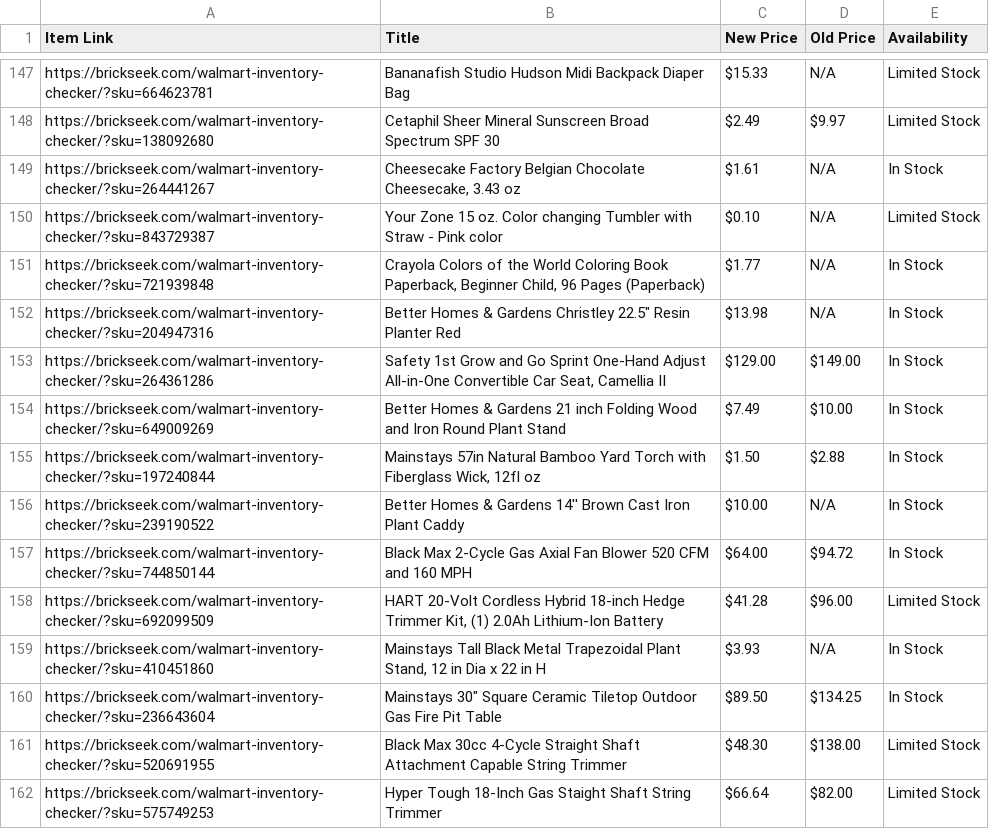
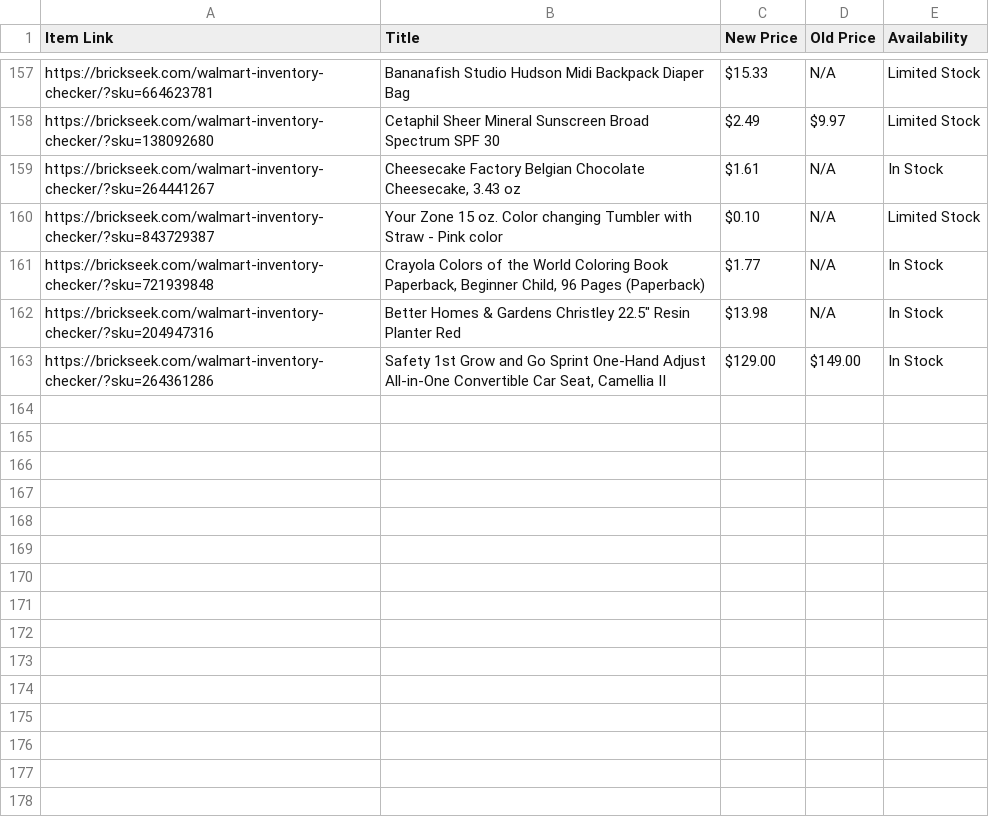
Before and after one commit to Professor42/brickseek, a CSV file: WM.csv, drawn as a sheet; only a part is shown, gaps mark what is left out; the diff covers the shown part only.

```diff
--- a/WM.csv
+++ b/WM.csv
@@ -153,10 +163 @@ https://brickseek.com/walmart-inventory-checker/?sku=204947316,"Better Homes & G
 https://brickseek.com/walmart-inventory-checker/?sku=264361286,"Safety 1st Grow and Go Sprint One-Hand Adjust All-in-One Convertible Car Seat, Camellia II",$129.00,$149.00,In Stock
-https://brickseek.com/walmart-inventory-checker/?sku=649009269,Better Homes & Gardens 21 inch Folding Wood and Iron Round Plant Stand,$7.49,$10.00,In Stock
-https://brickseek.com/walmart-inventory-checker/?sku=197240844,"Mainstays 57in Natural Bamboo Yard Torch with Fiberglass Wick, 12fl oz",$1.50,$2.88,In Stock
-https://brickseek.com/walmart-inventory-checker/?sku=239190522,Better Homes & Gardens 14'' Brown Cast Iron Plant Caddy,$10.00,N/A,In Stock
-https://brickseek.com/walmart-inventory-checker/?sku=744850144,Black Max 2-Cycle Gas Axial Fan Blower 520 CFM and 160 MPH,$64.00,$94.72,In Stock
-https://brickseek.com/walmart-inventory-checker/?sku=692099509,"HART 20-Volt Cordless Hybrid 18-inch Hedge Trimmer Kit, (1) 2.0Ah Lithium-Ion Battery",$41.28,$96.00,Limited Stock
-https://brickseek.com/walmart-inventory-checker/?sku=410451860,"Mainstays Tall Black Metal Trapezoidal Plant Stand, 12 in Dia x 22 in H",$3.93,N/A,In Stock
-https://brickseek.com/walmart-inventory-checker/?sku=236643604,"Mainstays 30"" Square Ceramic Tiletop Outdoor Gas Fire Pit Table",$89.50,$134.25,In Stock
-https://brickseek.com/walmart-inventory-checker/?sku=520691955,Black Max 30cc 4-Cycle Straight Shaft Attachment Capable String Trimmer,$48.30,$138.00,Limited Stock
-https://brickseek.com/walmart-inventory-checker/?sku=575749253,Hyper Tough 18-Inch Gas Staight Shaft String Trimmer,$66.64,$82.00,Limited Stock
```
Also changed, not shown: 15 added rows and 14 removed rows elsewhere in this file.
